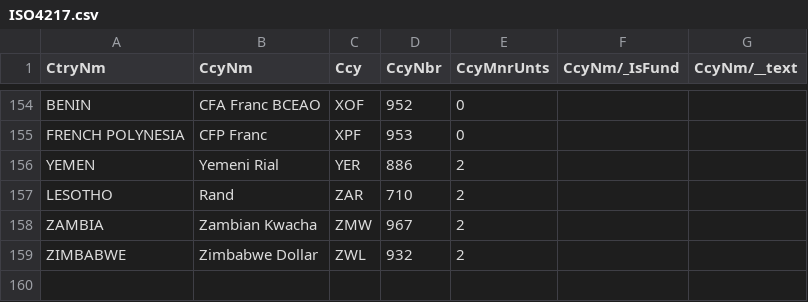
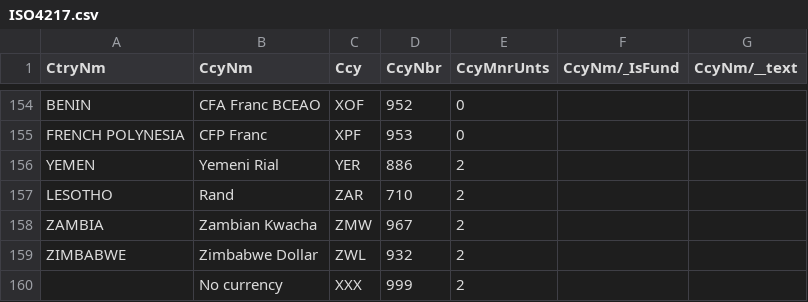
Before and after one commit to peek-travel/swift-currency, a CSV file: Resources/ISO4217.csv, drawn as a sheet; only a part is shown, gaps mark what is left out; the diff names each change by its address in the sheet, - before the commit and + after, or states it on an @@ line.

Commit message:
Add "XXX" "No currency" currency definition (#20)

```diff
--- a/Resources/ISO4217.csv
+++ b/Resources/ISO4217.csv
+row 160:  | No currency | XXX | 999 | 2
```
Also changed, not shown: 3 other files.
